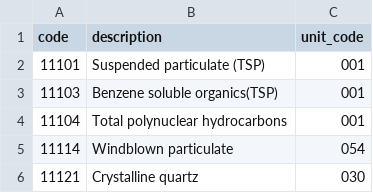
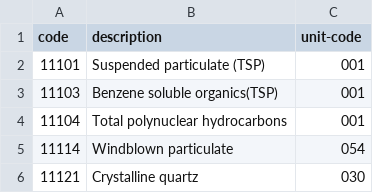
Before and after one commit to south-coast-science/scs_core, a CSV file: src/scs_core/aqcsv/format/specifications/parameters.csv, drawn as a sheet; only a part is shown.

```diff
--- a/src/scs_core/aqcsv/format/specifications/parameters.csv
+++ b/src/scs_core/aqcsv/format/specifications/parameters.csv
@@ -1,2 +1,2 @@
-code,description,unit_code
+code,description,unit-code
 "11101","Suspended particulate (TSP)","001"
```
Also changed, not shown: 17 other files.
